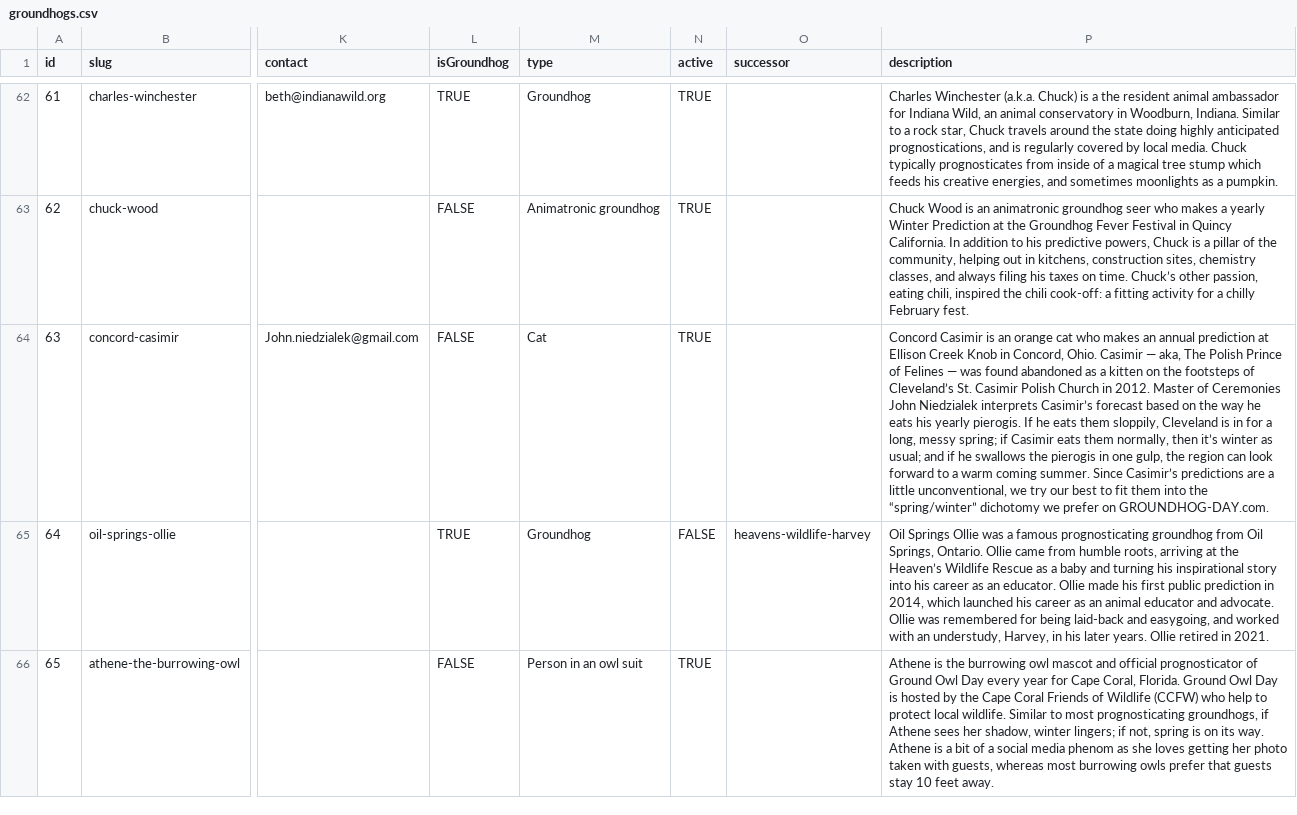
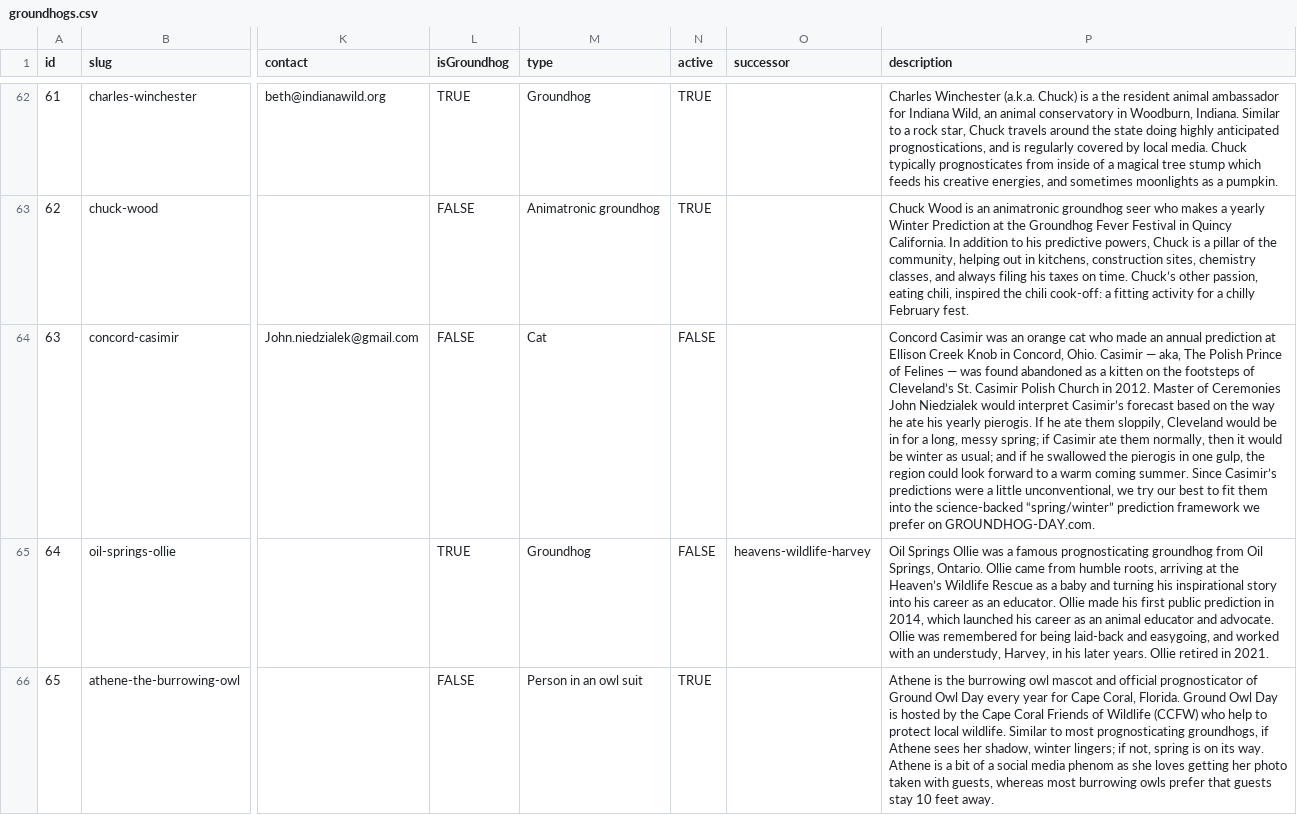
Before and after one commit to pcraig3/ghog-day, a CSV file: csv/groundhogs.csv, drawn as a sheet; only a part is shown, gaps mark what is left out; the diff names each change by its address in the sheet, - before the commit and + after, or states it on an @@ line.

Commit message:
Pour one out for Concord Casimir 🐱

```diff
--- a/csv/groundhogs.csv
+++ b/csv/groundhogs.csv
-N64 (active): TRUE
+N64 (active): FALSE
-P64 (description): Concord Casimir is an orange cat who makes an annual prediction at Ellison Creek Knob in Concord, Ohio. Casimir — aka, The Polish Prince of Felines — was found abandoned as a kitten on the footsteps of Cleveland’s St. Casimir Polish Church in 2012. Master of Ceremonies John Niedzialek interprets Casimir’s forecast based on the way he eats his yearly pierogis. If he eats them sloppily, Cleveland is in for a long, messy spring; if Casimir eats them normally, then it’s winter as usual; and if he swallows the pierogis in one gulp, the region can look forward to a warm coming summer. Since Casimir’s predictions are a little unconventional, we try our best to fit them into the “spring/winter” dichotomy we prefer…
+P64 (description): Concord Casimir was an orange cat who made an annual prediction at Ellison Creek Knob in Concord, Ohio. Casimir — aka, The Polish Prince of Felines — was found abandoned as a kitten on the footsteps of Cleveland’s St. Casimir Polish Church in 2012. Master of Ceremonies John Niedzialek would interpret Casimir’s forecast based on the way he ate his yearly pierogis. If he ate them sloppily, Cleveland would be in for a long, messy spring; if Casimir ate them normally, then it would be winter as usual; and if he swallowed the pierogis in one gulp, the region could look forward to a warm coming summer. Since Casimir’s predictions were a little unconventional, we try our best to fit them into the science-backed “spring/winter” prediction framework we prefer…
```
Also changed, not shown: 2 other files.
